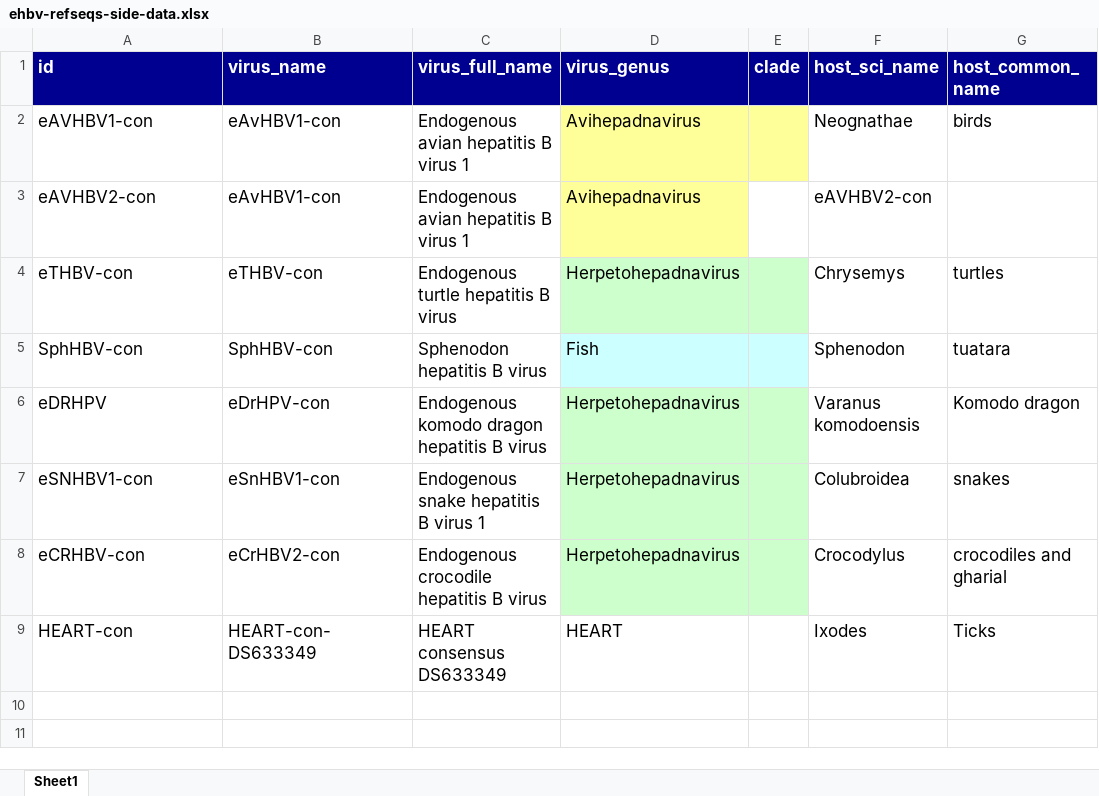
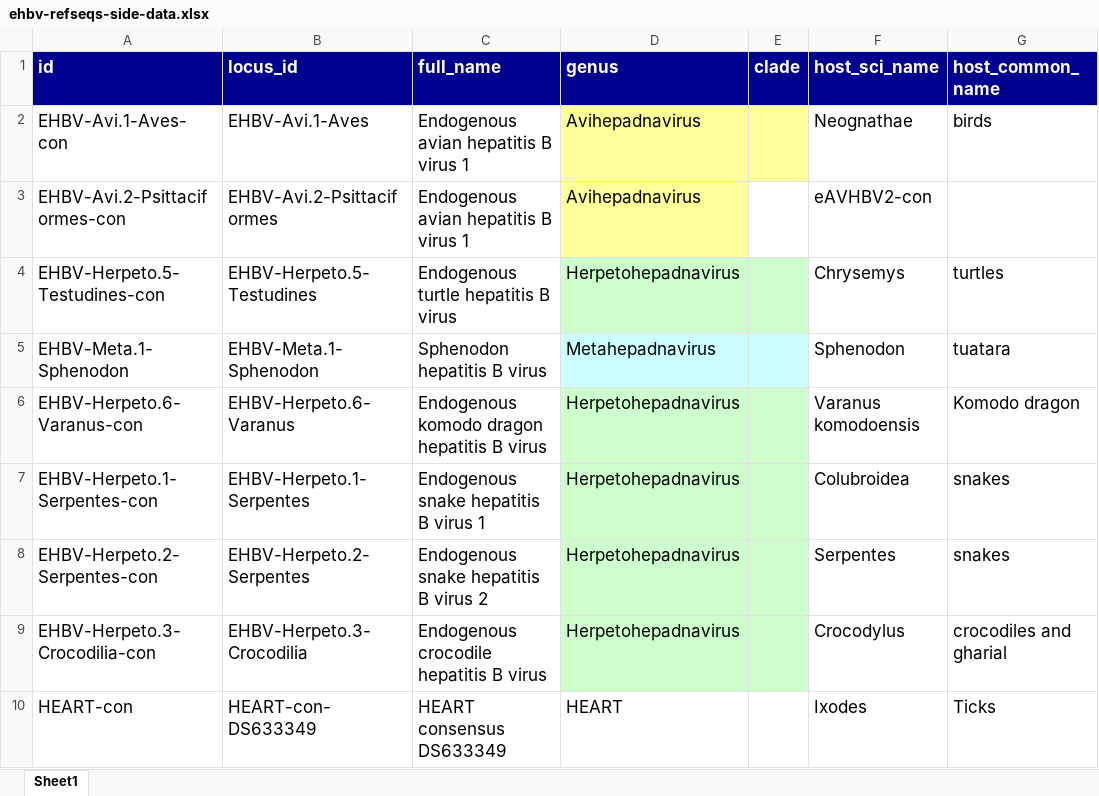
Before and after one commit to giffordlabcvr/Hepadnaviridae-GLUE, an Excel workbook: tabular/eve/ehbv-refseqs-side-data.xlsx, sheet Sheet1, drawn as a sheet; values as stored, in another font and other column widths than the file's, no borders; addresses are those after the commit; the diff names each change by its address in the sheet, - before the commit and + after, or states it on an @@ line.

```diff
--- a/tabular/eve/ehbv-refseqs-side-data.xlsx (sheet Sheet1)
+++ b/tabular/eve/ehbv-refseqs-side-data.xlsx (sheet Sheet1)
-B1: virus_name
+B1: locus_id
-C1: virus_full_name
+C1: full_name
-D1: virus_genus
+D1: genus
-A2 (id): eAVHBV1-con
+A2 (id): EHBV-Avi.1-Aves-con
-B2 (locus_id): eAvHBV1-con
+B2 (locus_id): EHBV-Avi.1-Aves
-A3 (id): eAVHBV2-con
+A3 (id): EHBV-Avi.2-Psittaciformes-con
-B3 (locus_id): eAvHBV1-con
+B3 (locus_id): EHBV-Avi.2-Psittaciformes
-A4 (id): eTHBV-con
+A4 (id): EHBV-Herpeto.5-Testudines-con
-B4 (locus_id): eTHBV-con
+B4 (locus_id): EHBV-Herpeto.5-Testudines
-A5 (id): SphHBV-con
+A5 (id): EHBV-Meta.1-Sphenodon
-B5 (locus_id): SphHBV-con
+B5 (locus_id): EHBV-Meta.1-Sphenodon
-D5 (genus): Fish
+D5 (genus): Metahepadnavirus
-A6 (id): eDRHPV
+A6 (id): EHBV-Herpeto.6-Varanus-con
-B6 (locus_id): eDrHPV-con
+B6 (locus_id): EHBV-Herpeto.6-Varanus
-A7 (id): eSNHBV1-con
+A7 (id): EHBV-Herpeto.1-Serpentes-con
-B7 (locus_id): eSnHBV1-con
+B7 (locus_id): EHBV-Herpeto.1-Serpentes
+row 8: EHBV-Herpeto.2-Serpentes-con | EHBV-Herpeto.2-Serpentes | Endogenous snake hepatitis B virus 2 | Herpetohepadnavirus |  | Serpentes | snakes
-A9 (id): eCRHBV-con
+A9 (id): EHBV-Herpeto.3-Crocodilia-con
-B9 (locus_id): eCrHBV2-con
+B9 (locus_id): EHBV-Herpeto.3-Crocodilia
```
Also changed, not shown: 16 other files.
